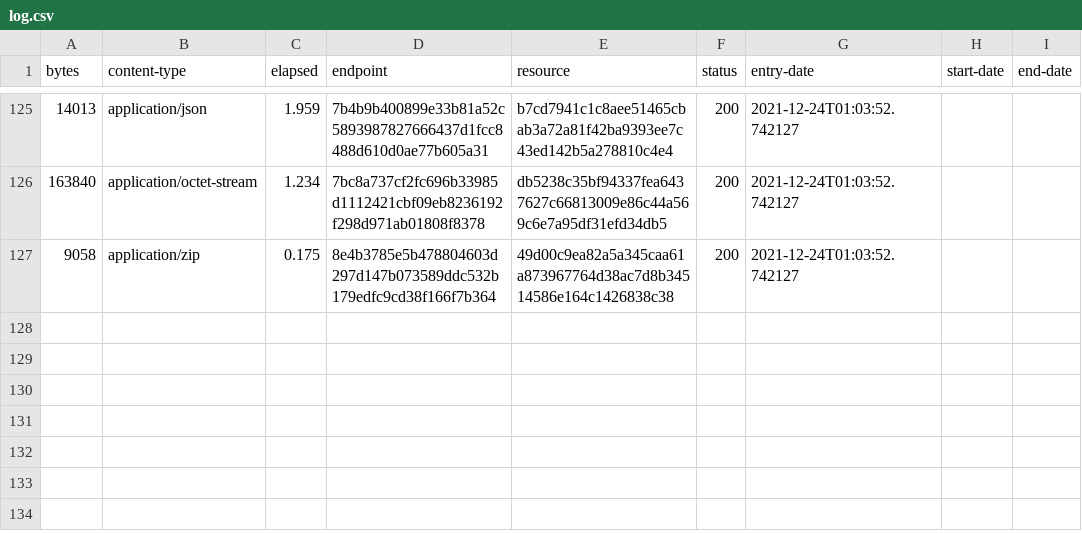
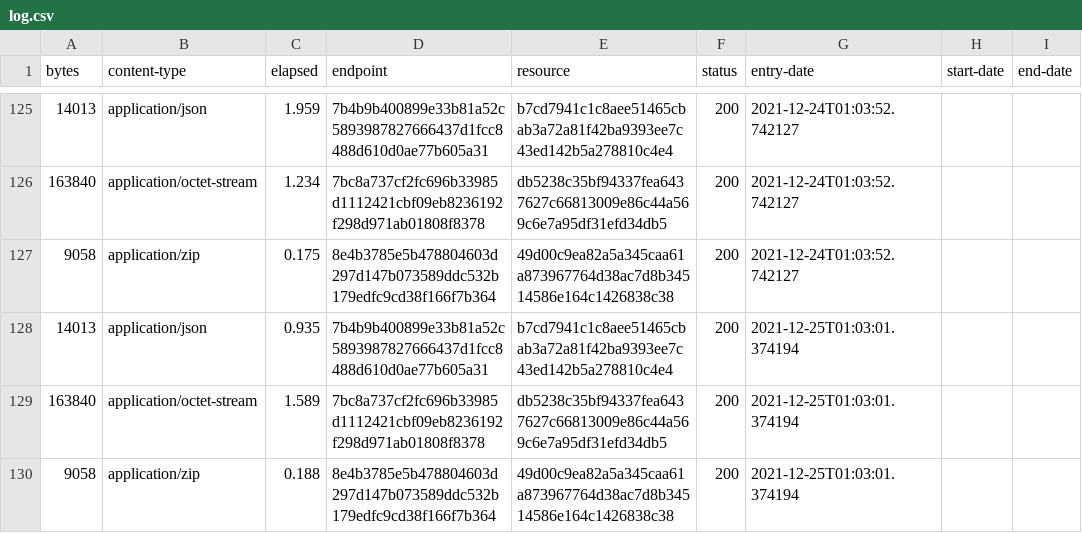
Before and after one commit to digital-land/central-activities-zone-collection, a CSV file: collection/log.csv, drawn as a sheet; only a part is shown, gaps mark what is left out; the diff names each change by its address in the sheet, - before the commit and + after, or states it on an @@ line.

Commit message:
Collection 2021-12-25

```diff
--- a/collection/log.csv
+++ b/collection/log.csv
+row 128: 14013 | application/json | 0.935 | 7b4b9b400899e33b81a52c5893987827666437d1fcc8488d610d0ae77b605a31 | b7cd7941c1c8aee51465cbab3a72a81f42ba9393ee7c43ed142b5a278810c4e4 | 200 | 2021-12-25T01:03:01.374194
+row 129: 163840 | application/octet-stream | 1.589 | 7bc8a737cf2fc696b33985d1112421cbf09eb8236192f298d971ab01808f8378 | db5238c35bf94337fea6437627c66813009e86c44a569c6e7a95df31efd34db5 | 200 | 2021-12-25T01:03:01.374194
+row 130: 9058 | application/zip | 0.188 | 8e4b3785e5b478804603d297d147b073589ddc532b179edfc9cd38f166f7b364 | 49d00c9ea82a5a345caa61a873967764d38ac7d8b34514586e164c1426838c38 | 200 | 2021-12-25T01:03:01.374194
```
